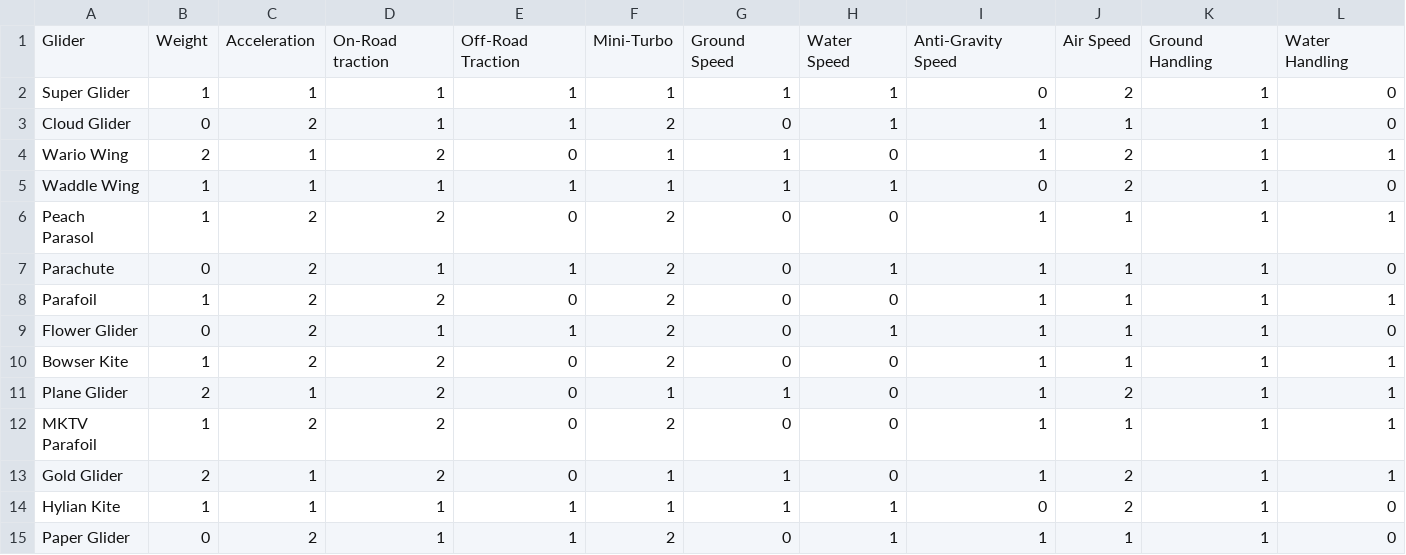
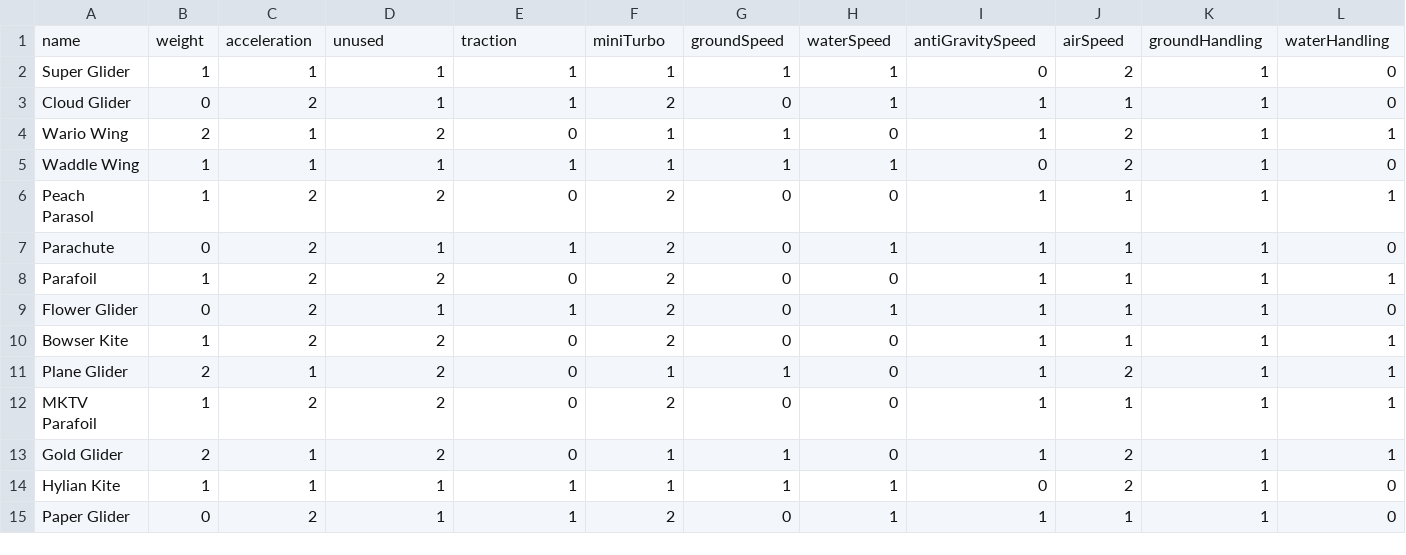
Before and after one commit to ayan4m1/mk8doptim, a CSV file: src/data/gliders.csv, drawn as a sheet; only a part is shown; removed rows and columns are numbered as before the commit, all else as after; rows hold the shown columns only; the diff names each change by its address in the sheet, - before the commit and + after, or states it on an @@ line.

```diff
--- a/src/data/gliders.csv
+++ b/src/data/gliders.csv
-row 1: Glider | Weight | Acceleration | On-Road traction | Off-Road Traction | Mini-Turbo | Ground Speed | Water Speed | Anti-Gravity Speed | Air Speed | Ground Handling | Water Handling
+row 1: name | weight | acceleration | unused | traction | miniTurbo | groundSpeed | waterSpeed | antiGravitySpeed | airSpeed | groundHandling | waterHandling
```
Also changed, not shown: src/data/bodies.csv, src/data/drivers.csv, 12 other files.
